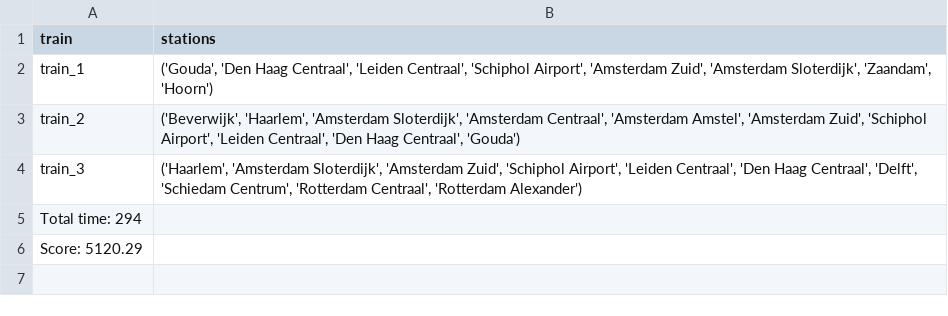
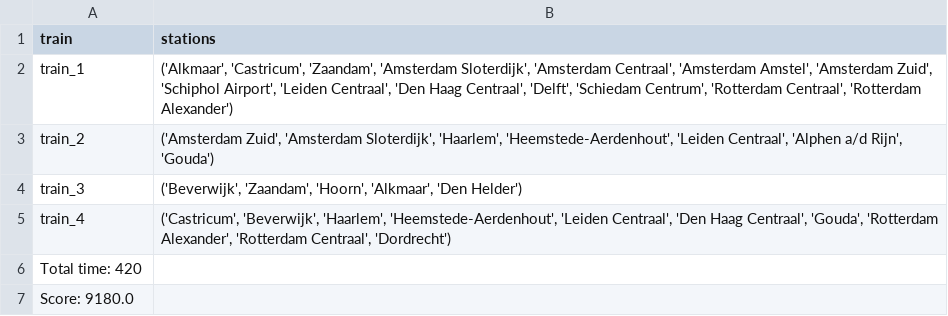
Before and after one commit to luc9willemse/Programmeertheorie, a CSV file: Output/Data/output.csv, drawn as a sheet.

```diff
--- a/Output/Data/output.csv
+++ b/Output/Data/output.csv
@@ -1,6 +1,7 @@
 train,stations
-train_1,"('Gouda', 'Den Haag Centraal', 'Leiden Centraal', 'Schiphol Airport', 'Amsterdam Zuid', 'Amsterdam Sloterdijk', 'Zaandam', 'Hoorn')"
-train_2,"('Beverwijk', 'Haarlem', 'Amsterdam Sloterdijk', 'Amsterdam Centraal', 'Amsterdam Amstel', 'Amsterdam Zuid', 'Schiphol Airport', 'Leiden Centraal', 'Den Haag Centraal', 'Gouda')"
-train_3,"('Haarlem', 'Amsterdam Sloterdijk', 'Amsterdam Zuid', 'Schiphol Airport', 'Leiden Centraal', 'Den Haag Centraal', 'Delft', 'Schiedam Centrum', 'Rotterdam Centraal', 'Rotterdam Alexander')"
-Total time: 294
-Score: 5120.29
+train_1,"('Alkmaar', 'Castricum', 'Zaandam', 'Amsterdam Sloterdijk', 'Amsterdam Centraal', 'Amsterdam Amstel', 'Amsterdam Zuid', 'Schiphol Airport', 'Leiden Centraal', 'Den Haag Centraal', 'Delft', 'Schiedam Centrum', 'Rotterdam Centraal', 'Rotterdam Alexander')"
+train_2,"('Amsterdam Zuid', 'Amsterdam Sloterdijk', 'Haarlem', 'Heemstede-Aerdenhout', 'Leiden Centraal', 'Alphen a/d Rijn', 'Gouda')"
+train_3,"('Beverwijk', 'Zaandam', 'Hoorn', 'Alkmaar', 'Den Helder')"
+train_4,"('Castricum', 'Beverwijk', 'Haarlem', 'Heemstede-Aerdenhout', 'Leiden Centraal', 'Den Haag Centraal', 'Gouda', 'Rotterdam Alexander', 'Rotterdam Centraal', 'Dordrecht')"
+Total time: 420
+Score: 9180.0
```
Also changed, not shown: 5 other files.
